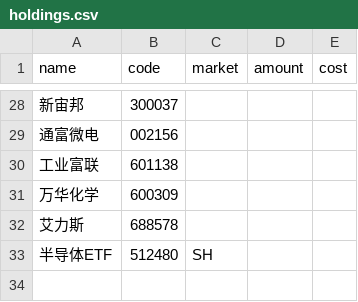
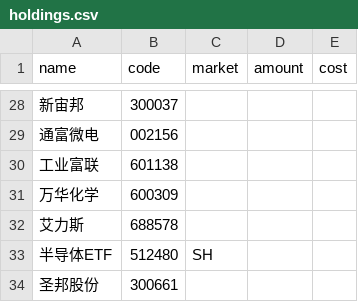
Before and after one commit to HzlGauss/market_watcher, a CSV file: holdings.csv, drawn as a sheet; only a part is shown, gaps mark what is left out.

```diff
--- a/holdings.csv
+++ b/holdings.csv
@@ -33 +33,2 @@ name,code,market,amount,cost
 半导体ETF,512480,SH,,
+圣邦股份,300661,,,
```
